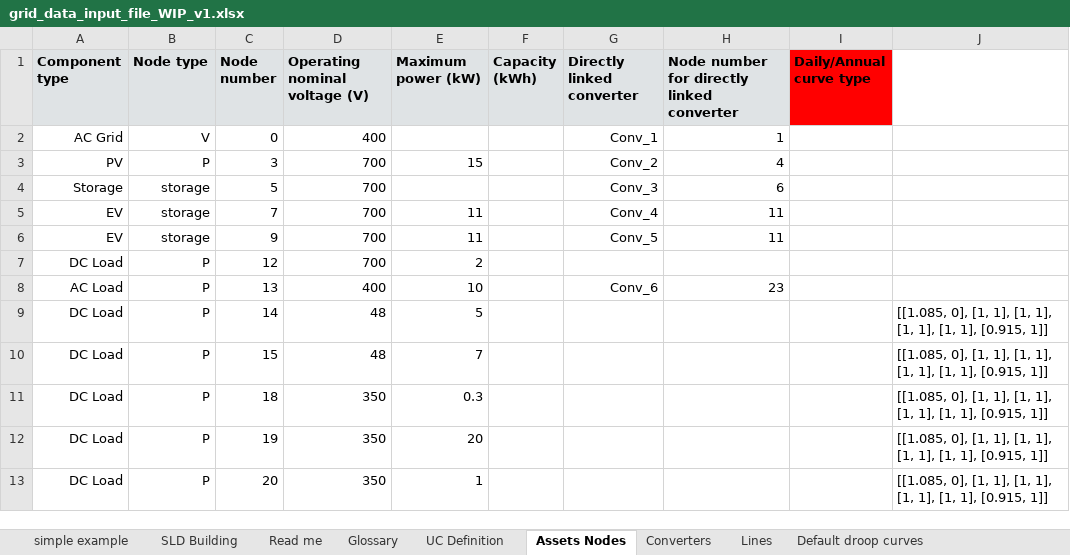
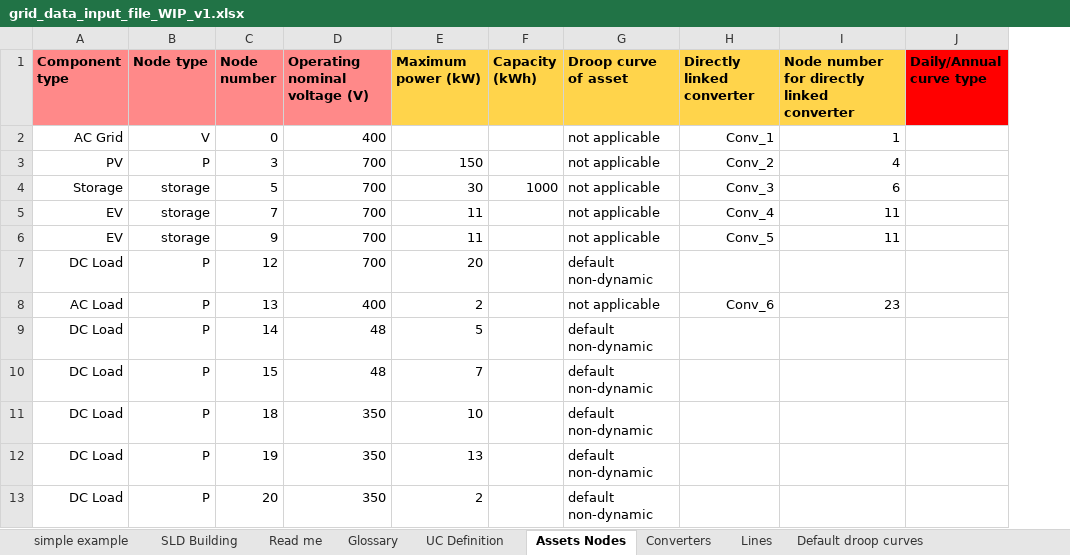
Before and after one commit to SHIFT2DC/dc_design_tool, an Excel workbook: grid_data_input_file_WIP_v1.xlsx, sheet Assets Nodes, drawn as a sheet; values as stored, in another font and other column widths than the file's, no borders; charts and pictures not drawn; removed rows and columns are numbered as before the commit, all else as after; the diff names each change by its address in the sheet, - before the commit and + after, or states it on an @@ line.

Commit message:
droop curve dc load

```diff
--- a/grid_data_input_file_WIP_v1.xlsx (sheet Assets Nodes)
+++ b/grid_data_input_file_WIP_v1.xlsx (sheet Assets Nodes)
+column G (Droop curve of asset), rows 2-13: not applicable | not applicable | not applicable | not applicable | not applicable | default non-dynamic | not applicable | default non-dynamic | default non-dynamic | default non-dynamic | default non-dynamic | default non-dynamic
-column J, rows 9-13: all [[1.085, 0], [1, 1], [1, 1], [1, 1], [1, 1], [0.915, 1]]
-A1:D1 fill: #DFE3E5
+A1:D1 fill: #FF8989
-E1:F1 fill: #DFE3E5
+E1:F1 fill: #FFD44B
-H1:I1 fill: #DFE3E5
+H1:I1 fill: #FFD44B
-E3 (Maximum power (kW)): 15
+E3 (Maximum power (kW)): 150
-E4 (Maximum power (kW)): (empty)
+E4 (Maximum power (kW)): 30
-F4 (Capacity (kWh)): (empty)
+F4 (Capacity (kWh)): 1000
-E7 (Maximum power (kW)): 2
+E7 (Maximum power (kW)): 20
-E8 (Maximum power (kW)): 10
+E8 (Maximum power (kW)): 2
-E11 (Maximum power (kW)): 0.3
+E11 (Maximum power (kW)): 10
-E12 (Maximum power (kW)): 20
+E12 (Maximum power (kW)): 13
-E13 (Maximum power (kW)): 1
+E13 (Maximum power (kW)): 2
```
Also changed, not shown: sheet UC Definition, sheet Lines, sheet Glossary, sheet Read me, sheet Converters, sheet Default droop curves, charts or pictures, Converters_Library.xlsx, 7 other files.
